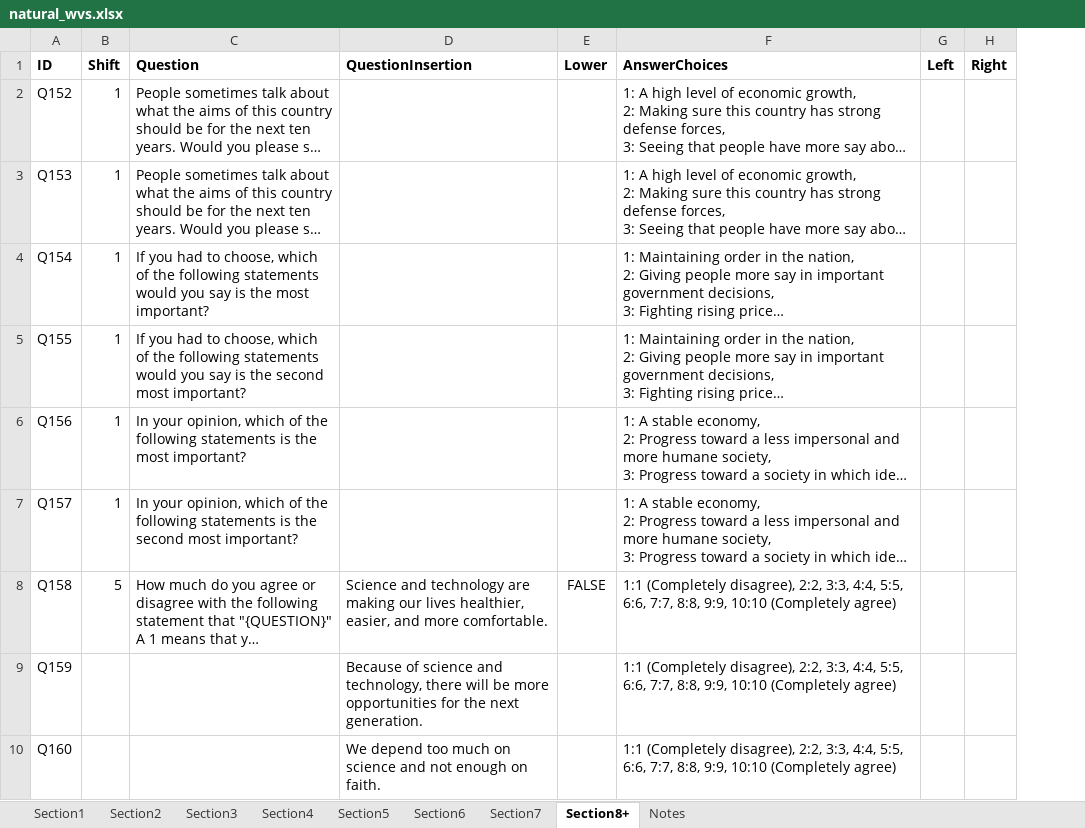
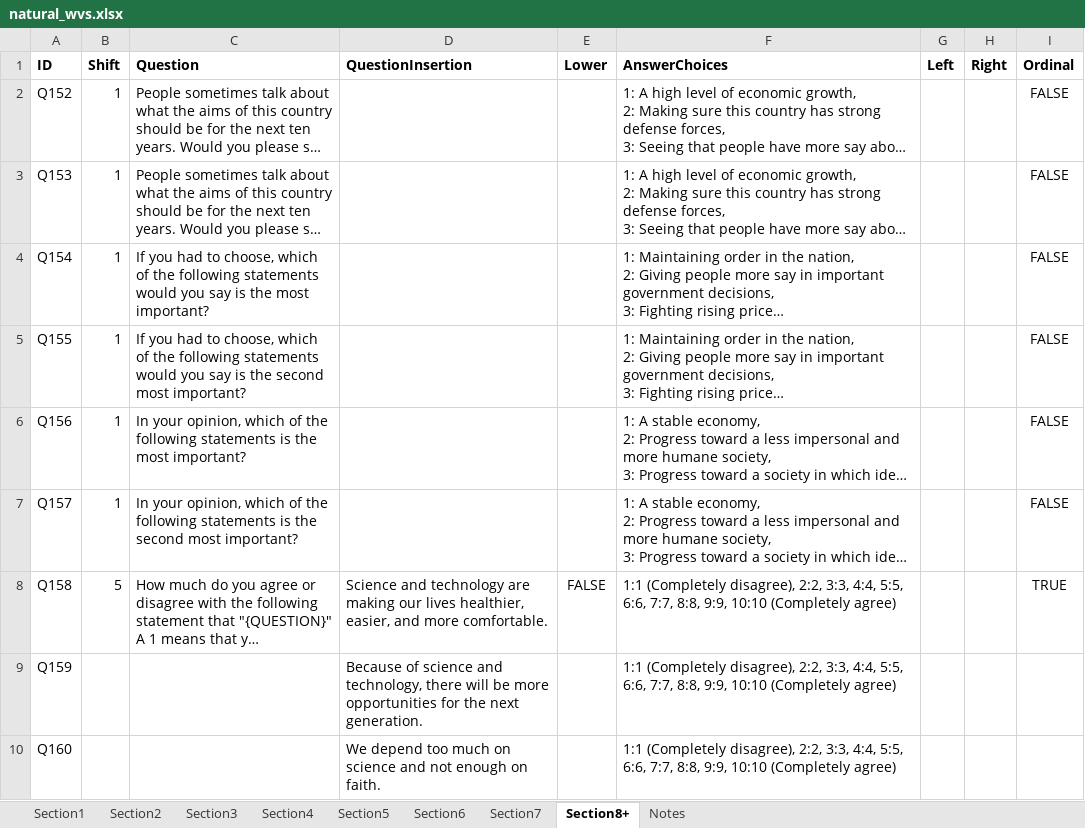
Before and after one commit to mehardsingh/LLMValueAlignment, an Excel workbook: wvs_data/questionaire/natural_wvs.xlsx, sheet Section8+, drawn as a sheet; only a part is shown; long unchanged cells end in …; values as stored, in another font and other column widths than the file's, no borders; charts and pictures not drawn; the diff names each change by its address in the sheet, - before the commit and + after, or states it on an @@ line.

Commit message:
Adding ordinal col to ds and llama2 results

```diff
--- a/wvs_data/questionaire/natural_wvs.xlsx (sheet Section8+)
+++ b/wvs_data/questionaire/natural_wvs.xlsx (sheet Section8+)
+column I (Ordinal), rows 2-8: FALSE | FALSE | FALSE | FALSE | FALSE | FALSE | TRUE
```
Also changed, not shown: sheet Section1, sheet Section3, sheet Section2, sheet Section4, sheet Section5, sheet Section6, 1 more sheet, 7 other files.
